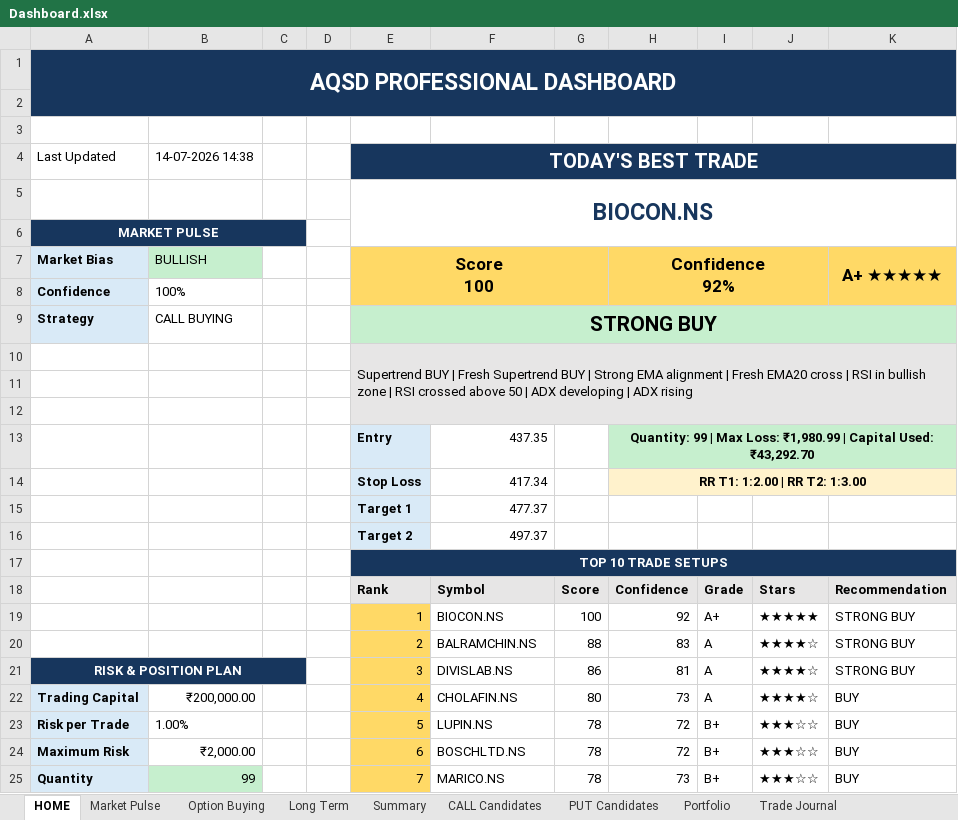
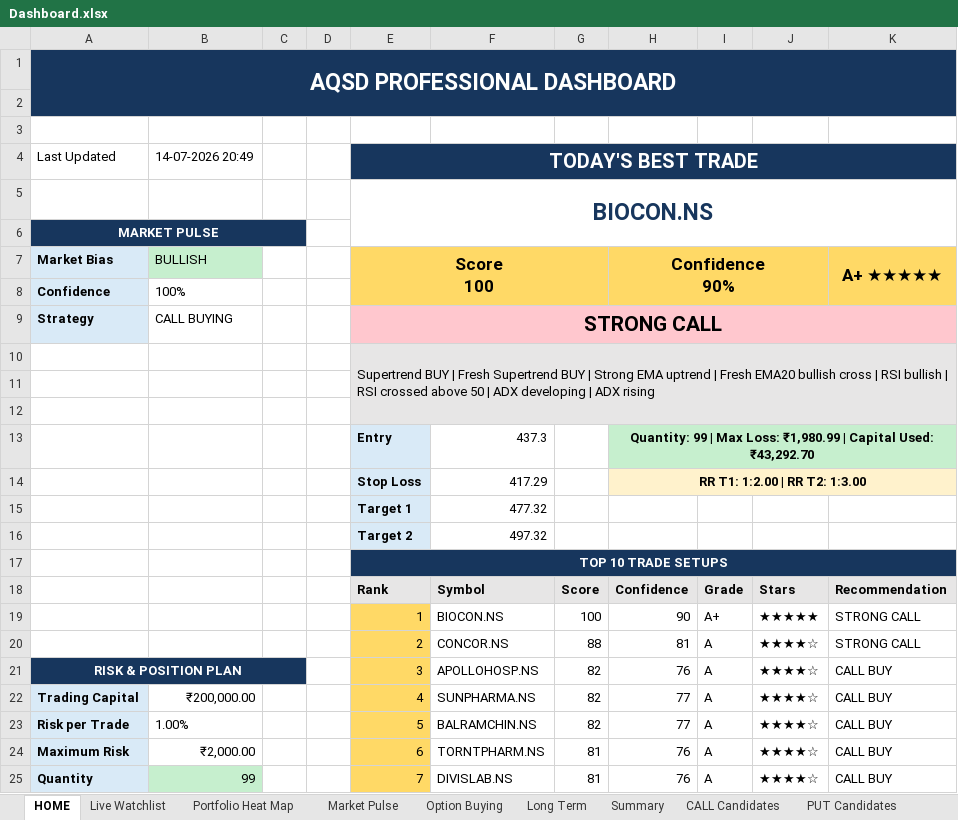
Before and after one commit to megha29875-ship-it/AQSD, an Excel workbook: Output/Dashboard.xlsx, sheet HOME, drawn as a sheet; only a part is shown; values as stored, in another font and other column widths than the file's, no borders; ↵ is a line break in a cell; the diff covers the shown part only; the diff names each change by its address in the sheet, - before the commit and + after, or states it on an @@ line.

Commit message:
Add live watchlist heatmap and performance dashboard

```diff
--- a/Output/Dashboard.xlsx (sheet HOME)
+++ b/Output/Dashboard.xlsx (sheet HOME)
+sheet tab: Live Watchlist
+sheet tab: Portfolio Heat Map
-B4 (BULLISH): 14-07-2026 14:38
+B4 (BULLISH): 14-07-2026 20:49
-H7: Confidence ↵ 92%
+H7: Confidence ↵ 90%
-E9 (Score 100): STRONG BUY
+E9 (Score 100): STRONG CALL
-E9 fill: #C6EFCE
+E9 fill: #FFC7CE
-E10 (Score 100): …Strong EMA alignment | Fresh EMA20 cross | RSI in bullish zone | RSI…
+E10 (Score 100): …Strong EMA uptrend | Fresh EMA20 bullish cross | RSI bullish | RSI…
-F13: 437.35
+F13: 437.3
-F14: 417.34
+F14: 417.29
-F15: 477.37
+F15: 477.32
-F16: 497.37
+F16: 497.32
-H19 (Confidence 90%): 92
+H19 (Confidence 90%): 90
-K19:K20 (A+ ★★★★★): STRONG BUY
+K19:K20 (A+ ★★★★★): STRONG CALL
-F20: BALRAMCHIN.NS
+F20: CONCOR.NS
-H20 (Confidence 90%): 83
+H20 (Confidence 90%): 81
-F21: DIVISLAB.NS
+F21: APOLLOHOSP.NS
-G21: 86
+G21: 82
-H21 (Confidence 90%): 81
+H21 (Confidence 90%): 76
-K21 (A+ ★★★★★): STRONG BUY
+K21 (A+ ★★★★★): CALL BUY
-F22: CHOLAFIN.NS
+F22: SUNPHARMA.NS
-G22: 80
+G22: 82
-H22 (Confidence 90%): 73
+H22 (Confidence 90%): 77
-K22:K25 (A+ ★★★★★): BUY
+K22:K25 (A+ ★★★★★): CALL BUY
-F23: LUPIN.NS
+F23: BALRAMCHIN.NS
-G23: 78
+G23: 82
-H23 (Confidence 90%): 72
+H23 (Confidence 90%): 77
-I23:I25: B+
+I23:I25: A
-J23:J25: ★★★☆☆
+J23:J25: ★★★★☆
-F24: BOSCHLTD.NS
+F24: TORNTPHARM.NS
-G24:G25: 78
+G24:G25: 81
-H24 (Confidence 90%): 72
+H24 (Confidence 90%): 76
-F25: MARICO.NS
+F25: DIVISLAB.NS
-H25 (Confidence 90%): 73
+H25 (Confidence 90%): 76
```
Also changed, not shown: 15 edited cells elsewhere in this sheet, sheet Market Pulse, sheet Portfolio, other sheet tabs, charts or pictures, 5 other files.
